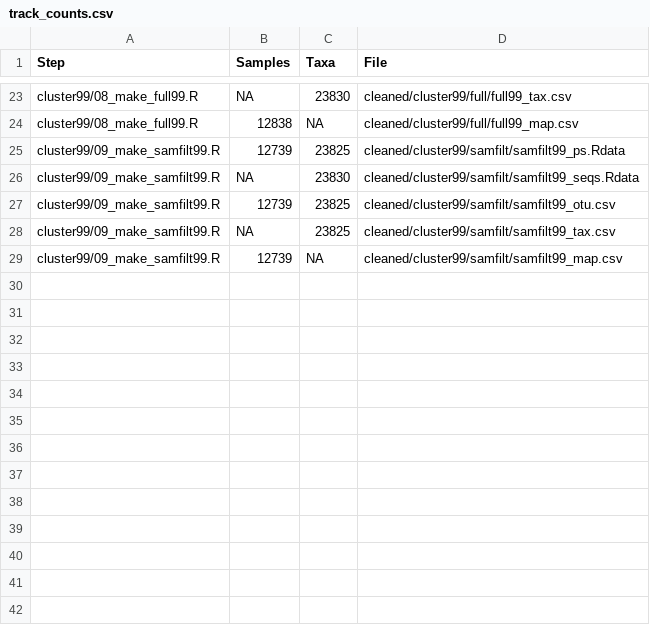
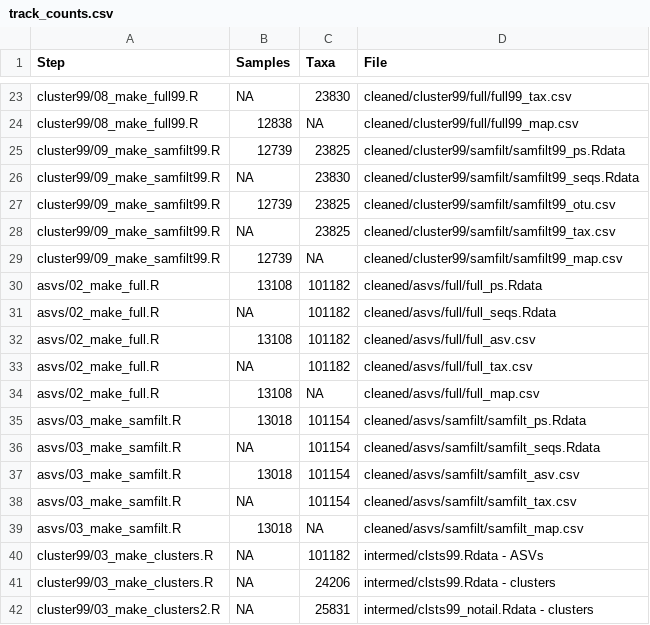
Before and after one commit to JCSzamosi/imagine_data_qc, a CSV file: stats/track_counts.csv, drawn as a sheet; only a part is shown, gaps mark what is left out.

```diff
--- a/stats/track_counts.csv
+++ b/stats/track_counts.csv
@@ -29 +29,14 @@
 "cluster99/09_make_samfilt99.R",12739,NA,"cleaned/cluster99/samfilt/samfilt99_map.csv"
+"asvs/02_make_full.R",13108,101182,"cleaned/asvs/full/full_ps.Rdata"
+"asvs/02_make_full.R",NA,101182,"cleaned/asvs/full/full_seqs.Rdata"
+"asvs/02_make_full.R",13108,101182,"cleaned/asvs/full/full_asv.csv"
+"asvs/02_make_full.R",NA,101182,"cleaned/asvs/full/full_tax.csv"
+"asvs/02_make_full.R",13108,NA,"cleaned/asvs/full/full_map.csv"
+"asvs/03_make_samfilt.R",13018,101154,"cleaned/asvs/samfilt/samfilt_ps.Rdata"
+"asvs/03_make_samfilt.R",NA,101154,"cleaned/asvs/samfilt/samfilt_seqs.Rdata"
+"asvs/03_make_samfilt.R",13018,101154,"cleaned/asvs/samfilt/samfilt_asv.csv"
+"asvs/03_make_samfilt.R",NA,101154,"cleaned/asvs/samfilt/samfilt_tax.csv"
+"asvs/03_make_samfilt.R",13018,NA,"cleaned/asvs/samfilt/samfilt_map.csv"
+"cluster99/03_make_clusters.R",NA,101182,"intermed/clsts99.Rdata - ASVs"
+"cluster99/03_make_clusters.R",NA,24206,"intermed/clsts99.Rdata - clusters"
+"cluster99/03_make_clusters2.R",NA,25831,"intermed/clsts99_notail.Rdata - clusters"
```
Also changed, not shown: 10 other files.
